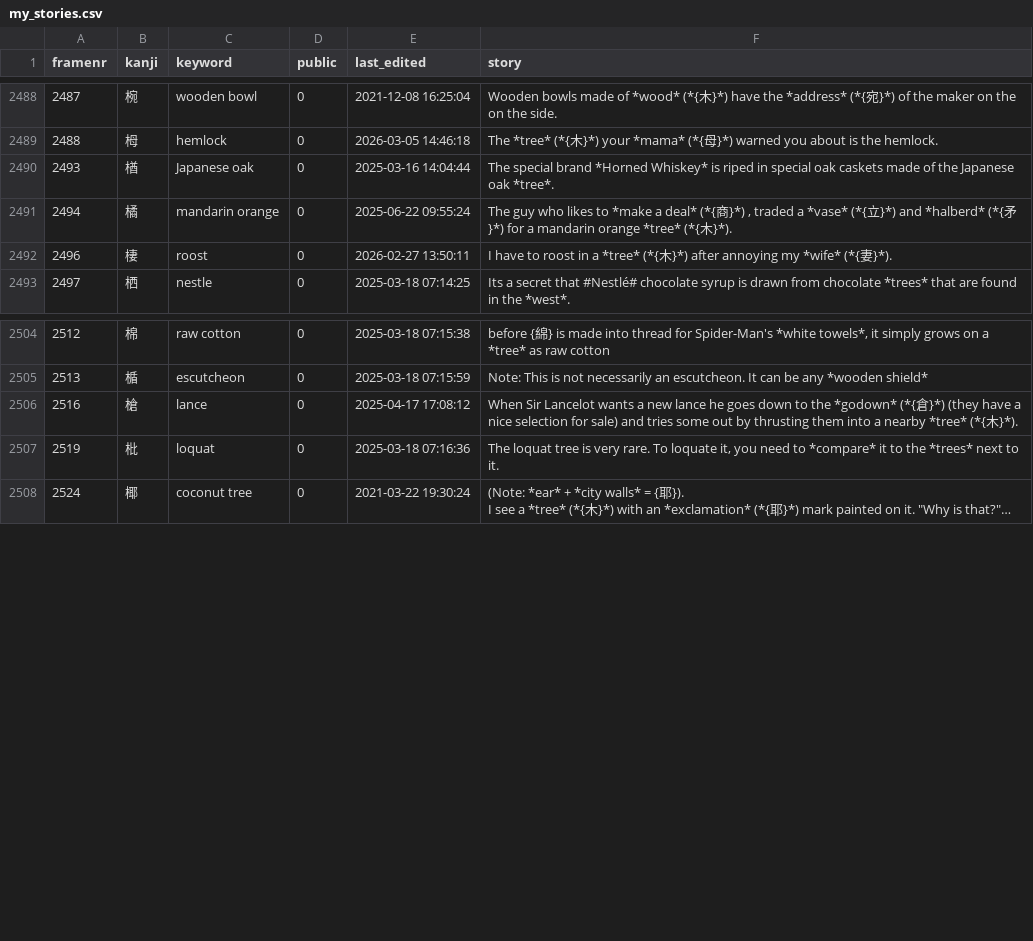
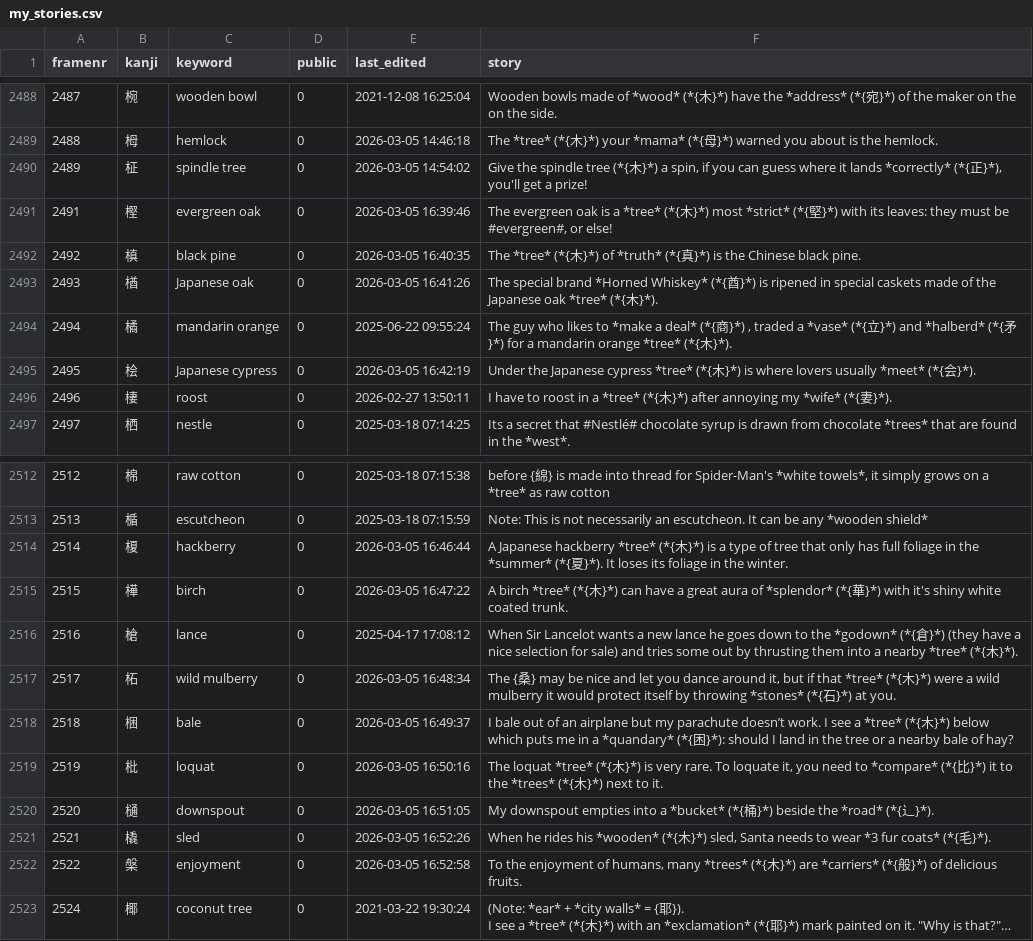
Before and after one commit to AntonioCarlini/japanese, a CSV file: external/my_stories.csv, drawn as a sheet; only a part is shown, gaps mark what is left out; long unchanged cells end in …; addresses are those after the commit; the diff covers the shown part only; the diff names each change by its address in the sheet, - before the commit and + after, or states it on an @@ line.

Commit message:
Fill ina  few more missing stories on koohii.com
external/my_stories.csv: Updated stories from koohii.com.

data/kanji.data: Adjust kanji names to match koohii.com where necessary ...

scripts/FastKanji.rb: ... and update the fast-access script.

```diff
--- a/external/my_stories.csv
+++ b/external/my_stories.csv
+row 2490: 2489 | 柾 | spindle tree | 0 | 2026-03-05 14:54:02 | Give the spindle tree (*{木}*) a spin, if you can guess where it lands *correctly* (*{正}*), you'll get a prize!
+row 2491: 2491 | 樫 | evergreen oak | 0 | 2026-03-05 16:39:46 | The evergreen oak is a *tree* (*{木}*) most *strict* (*{堅}*) with its leaves: they must be #evergreen#, or else!
+row 2492: 2492 | 槙 | black pine | 0 | 2026-03-05 16:40:35 | The *tree* (*{木}*) of *truth* (*{真}*) is the Chinese black pine.
-E2493 (last_edited): 2025-03-16 14:04:44
+E2493 (last_edited): 2026-03-05 16:41:26
-F2493 (story): …*Horned Whiskey* is riped in special oak caskets made of the Japanese oak *tree*.
+F2493 (story): …*Horned Whiskey* (*{酋}*) is ripened in special caskets made of the Japanese oak *tree* (*{木}*).
+row 2495: 2495 | 桧 | Japanese cypress | 0 | 2026-03-05 16:42:19 | Under the Japanese cypress *tree* (*{木}*) is where lovers usually *meet* (*{会}*).
+row 2514: 2514 | 榎 | hackberry | 0 | 2026-03-05 16:46:44 | A Japanese hackberry *tree* (*{木}*) is a type of tree that only has full foliage in the *summer* (*{夏}*). It loses its foliage in the winter.
+row 2515: 2515 | 樺 | birch | 0 | 2026-03-05 16:47:22 | A birch *tree* (*{木}*) can have a great aura of *splendor* (*{華}*) with it's shiny white coated trunk.
+row 2517: 2517 | 柘 | wild mulberry | 0 | 2026-03-05 16:48:34 | The {桑} may be nice and let you dance around it, but if that *tree* (*{木}*) were a wild mulberry it would protect itself by throwing *stones* (*{石}*) at you.
+row 2518: 2518 | 梱 | bale | 0 | 2026-03-05 16:49:37 | I bale out of an airplane but my parachute doesn’t work. I see a *tree* (*{木}*) below which puts me in a *quandary* (*{困}*): should I land in the tree or a nearby bale of hay?
-E2519 (last_edited): 2025-03-18 07:16:36
+E2519 (last_edited): 2026-03-05 16:50:16
-F2519 (story): The loquat tree is very rare. To loquate it, you need to *compare* it to the *trees* next to…
+F2519 (story): The loquat *tree* (*{木}*) is very rare. To loquate it, you need to *compare* (*{比}*) it to the *trees* (*{木}*) next to…
+row 2520: 2520 | 樋 | downspout | 0 | 2026-03-05 16:51:05 | My downspout empties into a *bucket* (*{桶}*) beside the *road* (*{辶}*).
+row 2521: 2521 | 橇 | sled | 0 | 2026-03-05 16:52:26 | When he rides his *wooden* (*{木}*) sled, Santa needs to wear *3 fur coats* (*{毛}*).
+row 2522: 2522 | 槃 | enjoyment | 0 | 2026-03-05 16:52:58 | To the enjoyment of humans, many *trees* (*{木}*) are *carriers* (*{般}*) of delicious fruits.
```
Also changed, not shown: 4 added rows elsewhere in this file, 2 other files.
